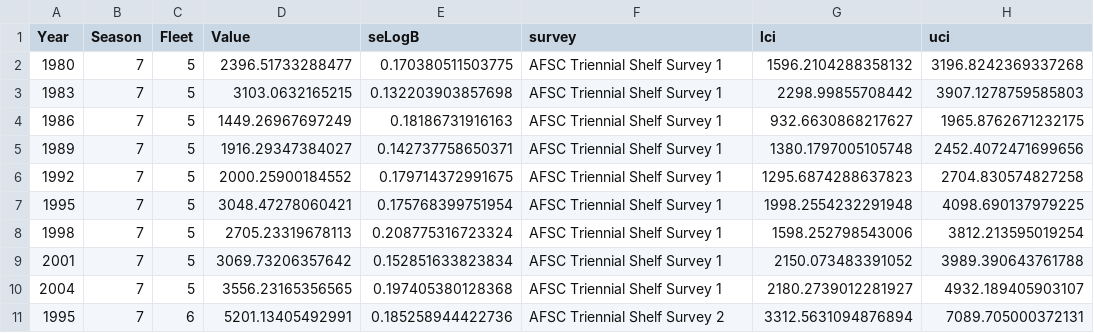
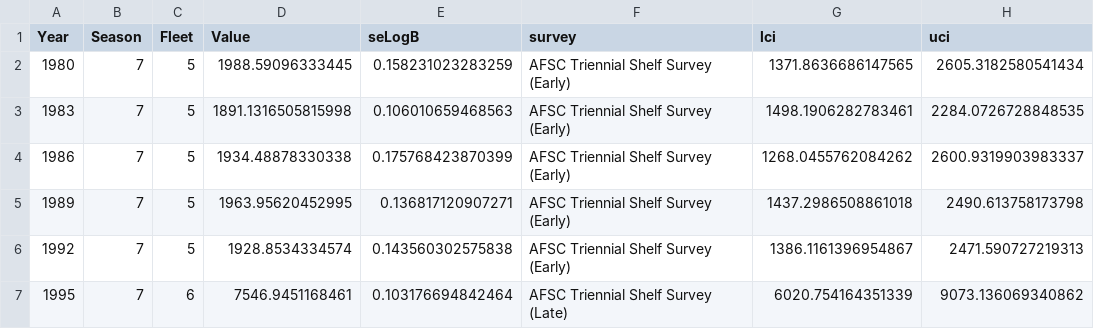
Before and after one commit to pfmc-assessments/shortspine_thornyhead_2023, a CSV file: data/processed/surveys/survey_indices_2023.csv, drawn as a sheet; only a part is shown; the diff covers the shown part only.

```diff
--- a/data/processed/surveys/survey_indices_2023.csv
+++ b/data/processed/surveys/survey_indices_2023.csv
@@ -1,11 +1,7 @@
 Year,Season,Fleet,Value,seLogB,survey,lci,uci
-1980,7,5,2396.51733288477,0.170380511503775,AFSC Triennial Shelf Survey 1,1596.2104288358132,3196.8242369337268
-1983,7,5,3103.0632165215,0.132203903857698,AFSC Triennial Shelf Survey 1,2298.99855708442,3907.1278759585803
-1986,7,5,1449.26967697249,0.18186731916163,AFSC Triennial Shelf Survey 1,932.6630868217627,1965.8762671232175
-1989,7,5,1916.29347384027,0.142737758650371,AFSC Triennial Shelf Survey 1,1380.1797005105748,2452.4072471699656
-1992,7,5,2000.25900184552,0.179714372991675,AFSC Triennial Shelf Survey 1,1295.6874288637823,2704.830574827258
-1995,7,5,3048.47278060421,0.175768399751954,AFSC Triennial Shelf Survey 1,1998.2554232291948,4098.690137979225
-1998,7,5,2705.23319678113,0.208775316723324,AFSC Triennial Shelf Survey 1,1598.252798543006,3812.213595019254
-2001,7,5,3069.73206357642,0.152851633823834,AFSC Triennial Shelf Survey 1,2150.073483391052,3989.390643761788
-2004,7,5,3556.23165356565,0.197405380128368,AFSC Triennial Shelf Survey 1,2180.2739012281927,4932.189405903107
-1995,7,6,5201.13405492991,0.185258944422736,AFSC Triennial Shelf Survey 2,3312.5631094876894,7089.705000372131
+1980,7,5,1988.59096333445,0.158231023283259,AFSC Triennial Shelf Survey (Early),1371.8636686147565,2605.3182580541434
+1983,7,5,1891.1316505815998,0.106010659468563,AFSC Triennial Shelf Survey (Early),1498.1906282783461,2284.0726728848535
+1986,7,5,1934.48878330338,0.175768423870399,AFSC Triennial Shelf Survey (Early),1268.0455762084262,2600.9319903983337
+1989,7,5,1963.95620452995,0.136817120907271,AFSC Triennial Shelf Survey (Early),1437.2986508861018,2490.613758173798
+1992,7,5,1928.8534334574,0.143560302575838,AFSC Triennial Shelf Survey (Early),1386.1161396954867,2471.590727219313
+1995,7,6,7546.9451168461,0.103176694842464,AFSC Triennial Shelf Survey (Late),6020.754164351339,9073.136069340862
```
Also changed, not shown: 15 edited cells elsewhere in this file, data/for_ss/survey_db_indices_all_2023.csv, data/for_ss/survey_db_indices_noslope_2023.csv, 7 other files.
